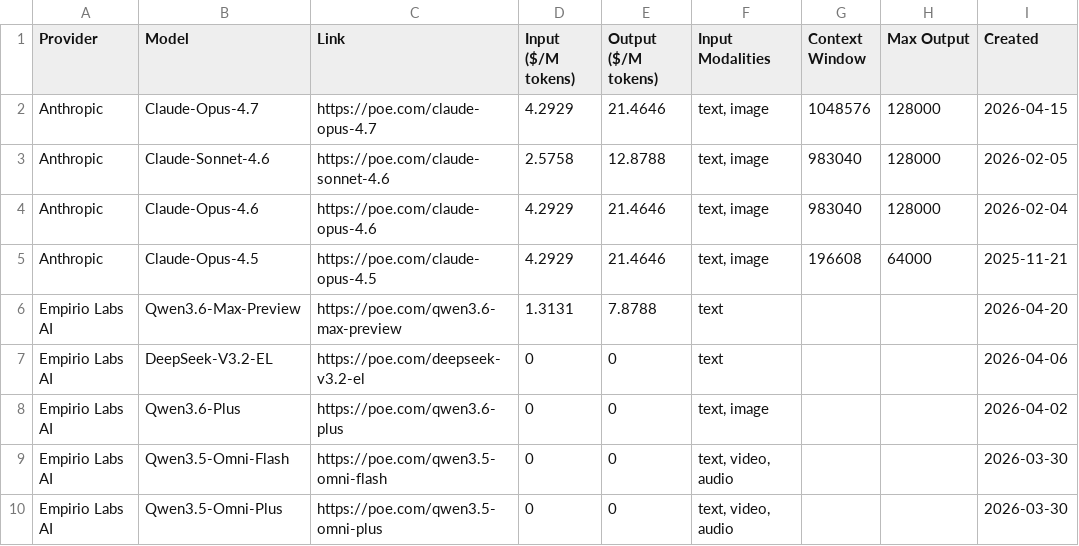
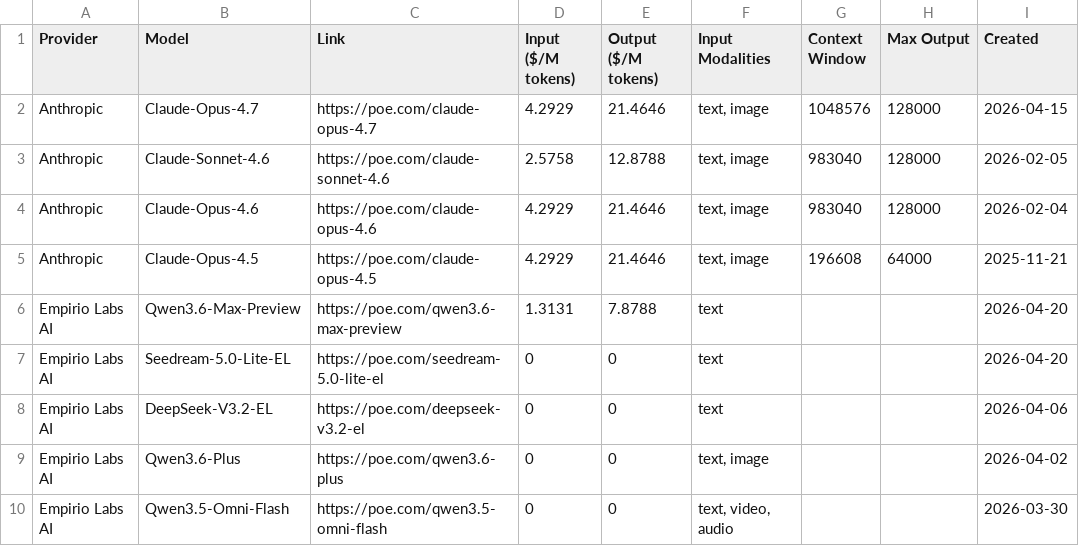
Before and after one commit to hezhizhen/tables-in-markdown, a CSV file: data/poe.csv, drawn as a sheet; only a part is shown; the shorter side is filled out with more unchanged rows; the diff names each change by its address in the sheet, - before the commit and + after, or states it on an @@ line.

```diff
--- a/data/poe.csv
+++ b/data/poe.csv
+row 7: Empirio Labs AI | Seedream-5.0-Lite-EL | https://poe.com/seedream-5.0-lite-el | 0 | 0 | text |  |  | 2026-04-20
```
